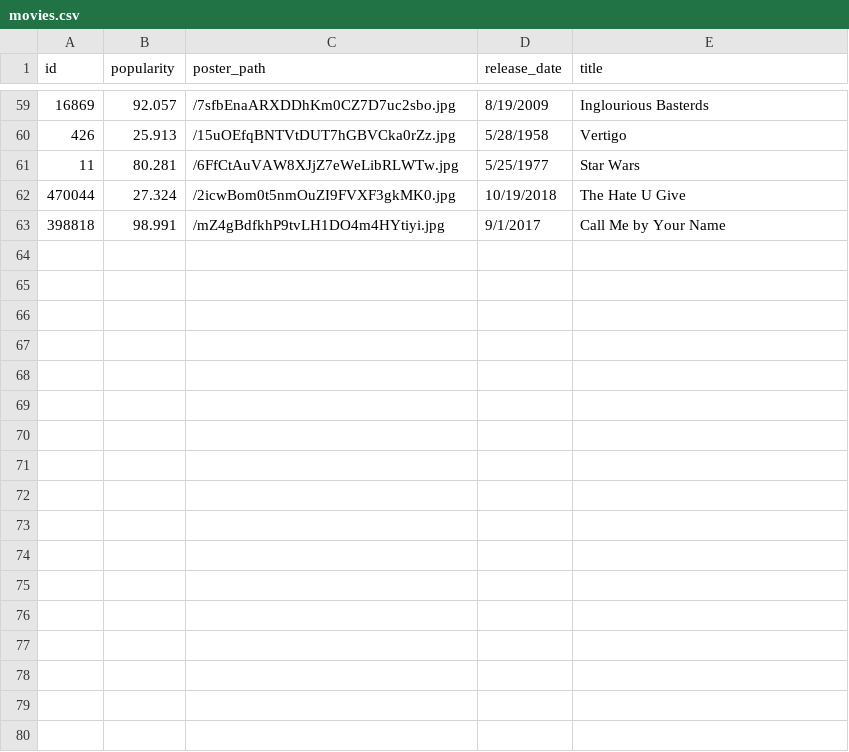
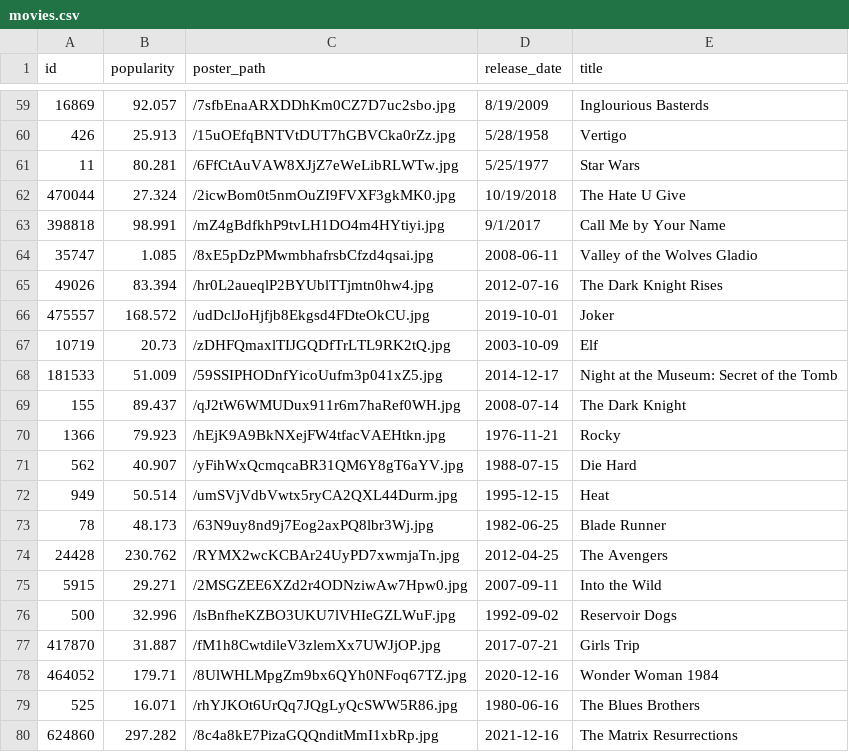
Before and after one commit to aycetiner/movie-loco, a CSV file: generator/movies.csv, drawn as a sheet; only a part is shown, gaps mark what is left out.

```diff
--- a/generator/movies.csv
+++ b/generator/movies.csv
@@ -63 +63,18 @@ id,popularity,poster_path,release_date,title
 398818,98.991,/mZ4gBdfkhP9tvLH1DO4m4HYtiyi.jpg,9/1/2017,Call Me by Your Name
+35747,1.085,/8xE5pDzPMwmbhafrsbCfzd4qsai.jpg,2008-06-11,Valley of the Wolves Gladio
+49026,83.394,/hr0L2aueqlP2BYUblTTjmtn0hw4.jpg,2012-07-16,The Dark Knight Rises
+475557,168.572,/udDclJoHjfjb8Ekgsd4FDteOkCU.jpg,2019-10-01,Joker
+10719,20.73,/zDHFQmaxlTIJGQDfTrLTL9RK2tQ.jpg,2003-10-09,Elf
+181533,51.009,/59SSIPHODnfYicoUufm3p041xZ5.jpg,2014-12-17,Night at the Museum: Secret of the Tomb
+155,89.437,/qJ2tW6WMUDux911r6m7haRef0WH.jpg,2008-07-14,The Dark Knight
+1366,79.923,/hEjK9A9BkNXejFW4tfacVAEHtkn.jpg,1976-11-21,Rocky
+562,40.907,/yFihWxQcmqcaBR31QM6Y8gT6aYV.jpg,1988-07-15,Die Hard
+949,50.514,/umSVjVdbVwtx5ryCA2QXL44Durm.jpg,1995-12-15,Heat
+78,48.173,/63N9uy8nd9j7Eog2axPQ8lbr3Wj.jpg,1982-06-25,Blade Runner
+24428,230.762,/RYMX2wcKCBAr24UyPD7xwmjaTn.jpg,2012-04-25,The Avengers
+5915,29.271,/2MSGZEE6XZd2r4ODNziwAw7Hpw0.jpg,2007-09-11,Into the Wild
+500,32.996,/lsBnfheKZBO3UKU7lVHIeGZLWuF.jpg,1992-09-02,Reservoir Dogs
+417870,31.887,/fM1h8CwtdileV3zlemXx7UWJjOP.jpg,2017-07-21,Girls Trip
+464052,179.71,/8UlWHLMpgZm9bx6QYh0NFoq67TZ.jpg,2020-12-16,Wonder Woman 1984
+525,16.071,/rhYJKOt6UrQq7JQgLyQcSWW5R86.jpg,1980-06-16,The Blues Brothers
+624860,297.282,/8c4a8kE7PizaGQQnditMmI1xbRp.jpg,2021-12-16,The Matrix Resurrections
```
Also changed, not shown: generator/locations.csv, generator/posts.csv, 33 other files.
